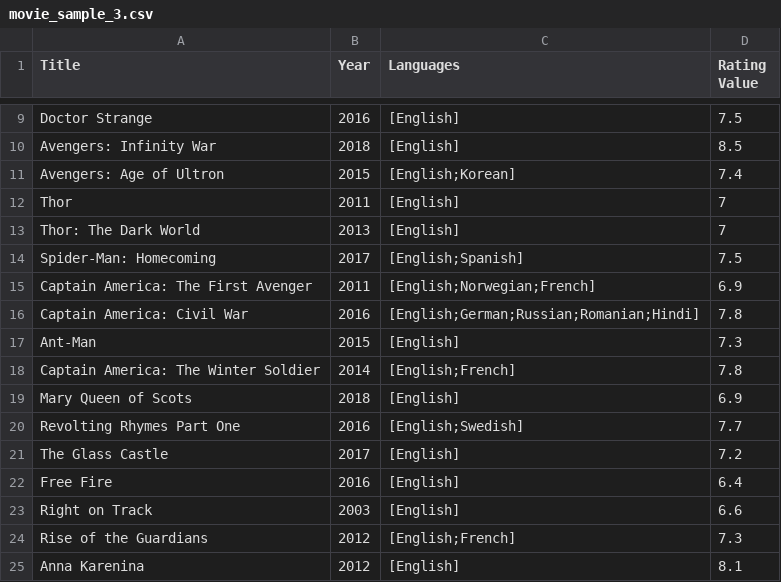
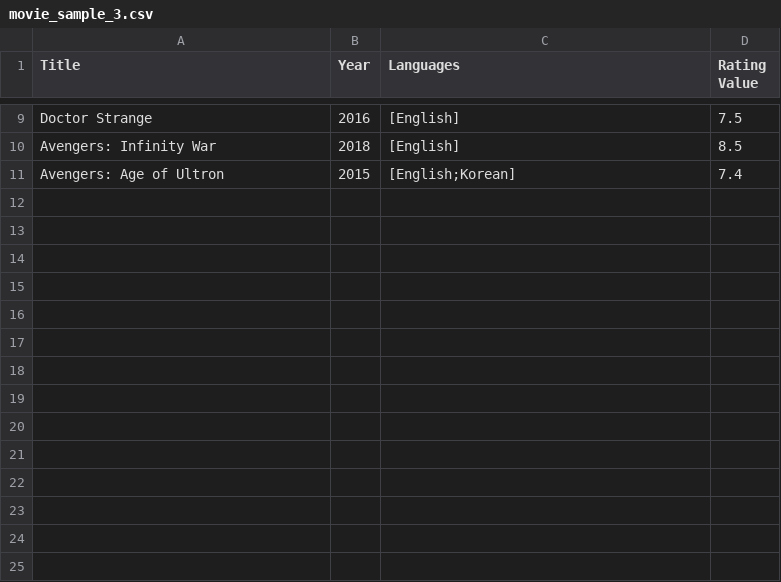
Before and after one commit to pstumbaugh/C-Movies_Directory, a CSV file: movie_sample_3.csv, drawn as a sheet; only a part is shown, gaps mark what is left out; the diff names each change by its address in the sheet, - before the commit and + after, or states it on an @@ line.

Commit message:
changed data in movie sample3

```diff
--- a/movie_sample_3.csv
+++ b/movie_sample_3.csv
-row 12: Thor | 2011 | [English] | 7
-row 13: Thor: The Dark World | 2013 | [English] | 7
-row 14: Spider-Man: Homecoming | 2017 | [English;Spanish] | 7.5
-row 15: Captain America: The First Avenger | 2011 | [English;Norwegian;French] | 6.9
-row 16: Captain America: Civil War | 2016 | [English;German;Russian;Romanian;Hindi] | 7.8
-row 17: Ant-Man | 2015 | [English] | 7.3
-row 18: Captain America: The Winter Soldier | 2014 | [English;French] | 7.8
-row 19: Mary Queen of Scots | 2018 | [English] | 6.9
-row 20: Revolting Rhymes Part One | 2016 | [English;Swedish] | 7.7
-row 21: The Glass Castle | 2017 | [English] | 7.2
-row 22: Free Fire | 2016 | [English] | 6.4
-row 23: Right on Track | 2003 | [English] | 6.6
-row 24: Rise of the Guardians | 2012 | [English;French] | 7.3
-row 25: Anna Karenina | 2012 | [English] | 8.1
```
